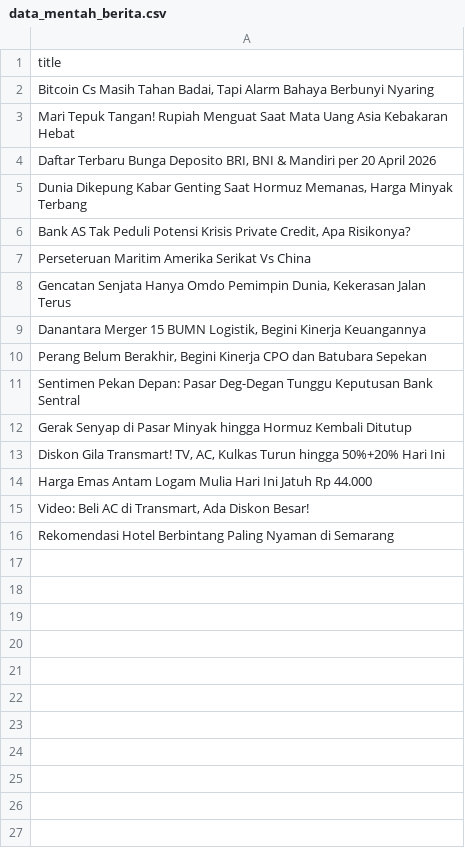
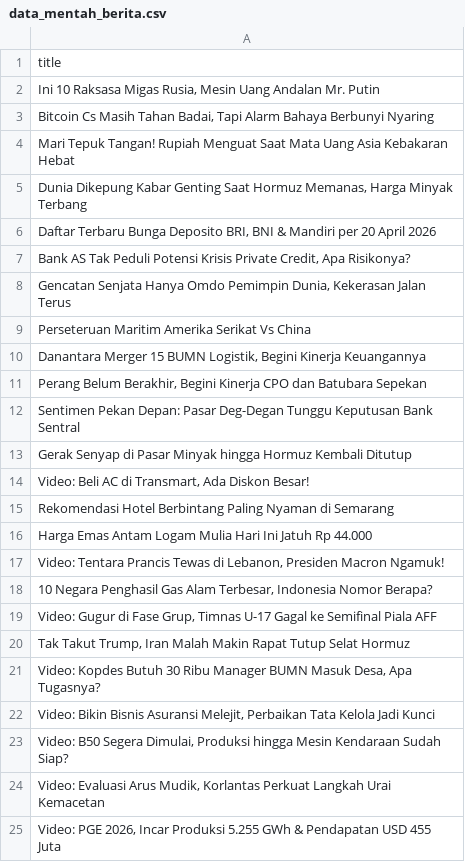
Before and after one commit to arjunsujarwo/arjun-portfolio, a CSV file: data_mentah_berita.csv, drawn as a sheet.

```diff
--- a/data_mentah_berita.csv
+++ b/data_mentah_berita.csv
@@ -1,9 +1,10 @@
 title
+"Ini 10 Raksasa Migas Rusia, Mesin Uang Andalan Mr. Putin"
 "Bitcoin Cs Masih Tahan Badai, Tapi Alarm Bahaya Berbunyi Nyaring"
 Mari Tepuk Tangan! Rupiah Menguat Saat Mata Uang Asia Kebakaran Hebat
+"Dunia Dikepung Kabar Genting Saat Hormuz Memanas, Harga Minyak Terbang"
 "Daftar Terbaru Bunga Deposito BRI, BNI & Mandiri per 20 April 2026"
-"Dunia Dikepung Kabar Genting Saat Hormuz Memanas, Harga Minyak Terbang"
 "Bank AS Tak Peduli Potensi Krisis Private Credit, Apa Risikonya?"
+"Gencatan Senjata Hanya Omdo Pemimpin Dunia, Kekerasan Jalan Terus"
 Perseteruan Maritim Amerika Serikat Vs China
-"Gencatan Senjata Hanya Omdo Pemimpin Dunia, Kekerasan Jalan Terus"
 "Danantara Merger 15 BUMN Logistik, Begini Kinerja Keuangannya"
@@ -12,5 +13,13 @@ Sentimen Pekan Depan: Pasar Deg-Degan Tunggu Keputusan Bank Sentral
 Gerak Senyap di Pasar Minyak hingga Hormuz Kembali Ditutup
-"Diskon Gila Transmart! TV, AC, Kulkas Turun hingga 50%+20% Hari Ini"
-Harga Emas Antam Logam Mulia Hari Ini Jatuh Rp 44.000
 "Video: Beli AC di Transmart, Ada Diskon Besar!"
 Rekomendasi Hotel Berbintang Paling Nyaman di Semarang
+Harga Emas Antam Logam Mulia Hari Ini Jatuh Rp 44.000
+"Video: Tentara Prancis Tewas di Lebanon, Presiden Macron Ngamuk!"
+"10 Negara Penghasil Gas Alam Terbesar, Indonesia Nomor Berapa?"
+"Video: Gugur di Fase Grup, Timnas U-17 Gagal ke Semifinal Piala AFF"
+"Tak Takut Trump, Iran Malah Makin Rapat Tutup Selat Hormuz"
+"Video: Kopdes Butuh 30 Ribu Manager BUMN Masuk Desa, Apa Tugasnya?"
+"Video: Bikin Bisnis Asuransi Melejit, Perbaikan Tata Kelola Jadi Kunci"
+"Video: B50 Segera Dimulai, Produksi hingga Mesin Kendaraan Sudah Siap?"
+"Video: Evaluasi Arus Mudik, Korlantas Perkuat Langkah Urai Kemacetan"
+"Video: PGE 2026, Incar Produksi 5.255 GWh & Pendapatan USD 455 Juta"
```
Also changed, not shown: 4 other files.
